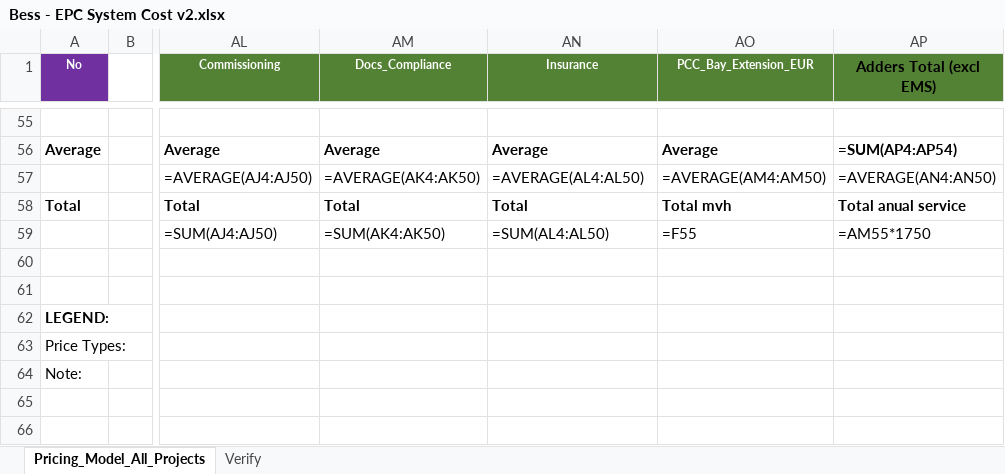
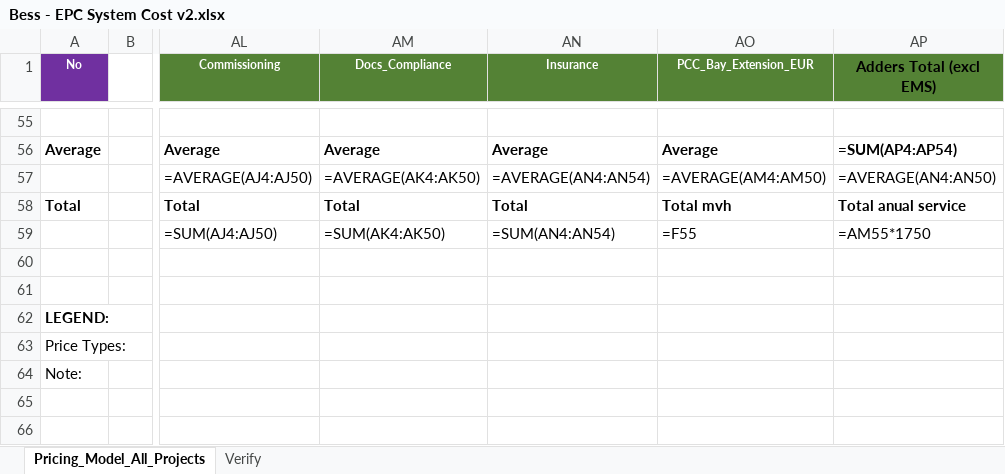
Before and after one commit to alexandersign/solarfarms-cy, an Excel workbook: docs/Bess - EPC System Cost v2.xlsx, sheet Pricing_Model_All_Projects, drawn as a sheet; only a part is shown, gaps mark what is left out; values as stored, in another font and other column widths than the file's, no borders; formulas without a stored value are shown as written; table styles not drawn; the diff covers the shown part only; the diff names each change by its address in the sheet, - before the commit and + after, or states it on an @@ line.

```diff
--- a/docs/Bess - EPC System Cost v2.xlsx (sheet Pricing_Model_All_Projects)
+++ b/docs/Bess - EPC System Cost v2.xlsx (sheet Pricing_Model_All_Projects)
-AN57 (Insurance): =AVERAGE(AL4:AL50)
+AN57 (Insurance): =AVERAGE(AN4:AN54)
-AN59 (Insurance): =SUM(AL4:AL50)
+AN59 (Insurance): =SUM(AN4:AN54)
```
Also changed, not shown: 52 edited cells and cell formats elsewhere in this sheet, 20 other files.
